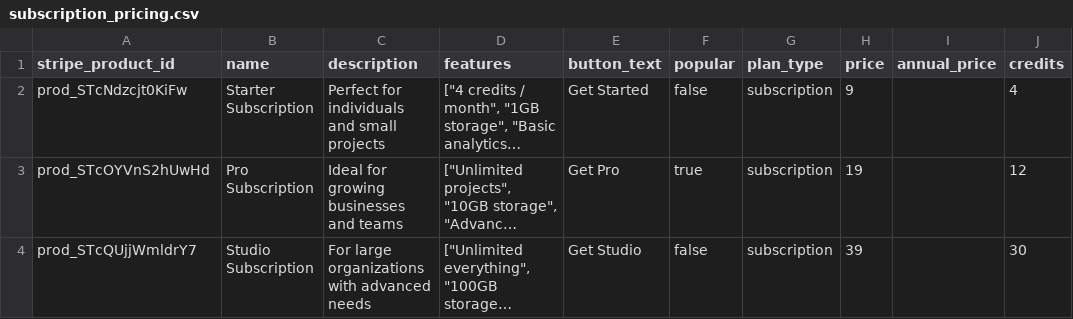
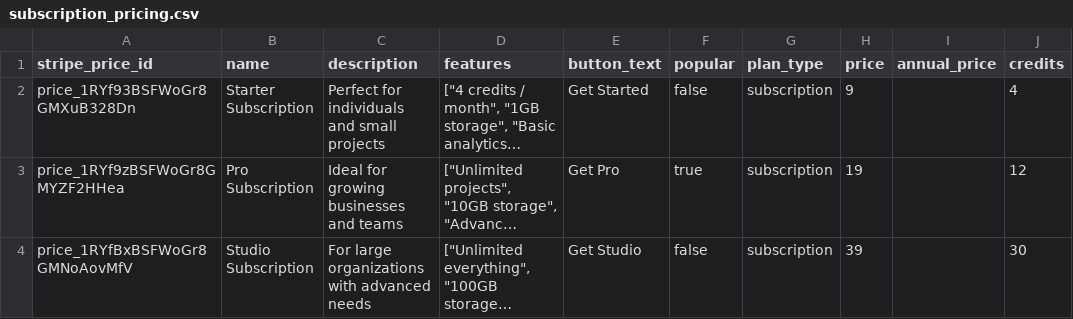
Before and after one commit to garrett-adamss/easy-description, a CSV file: data/subscription_pricing.csv, drawn as a sheet; only a part is shown; long unchanged cells end in …; the diff names each change by its address in the sheet, - before the commit and + after, or states it on an @@ line.

```diff
--- a/data/subscription_pricing.csv
+++ b/data/subscription_pricing.csv
-A1: stripe_product_id
+A1: stripe_price_id
-A2 (stripe_price_id): prod_STcNdzcjt0KiFw
+A2 (stripe_price_id): price_1RYf93BSFWoGr8GMXuB328Dn
-A3 (stripe_price_id): prod_STcOYVnS2hUwHd
+A3 (stripe_price_id): price_1RYf9zBSFWoGr8GMYZF2HHea
-A4 (stripe_price_id): prod_STcQUjjWmldrY7
+A4 (stripe_price_id): price_1RYfBxBSFWoGr8GMNoAovMfV
```
Also changed, not shown: data/credit_pricing.csv, 20 other files.
